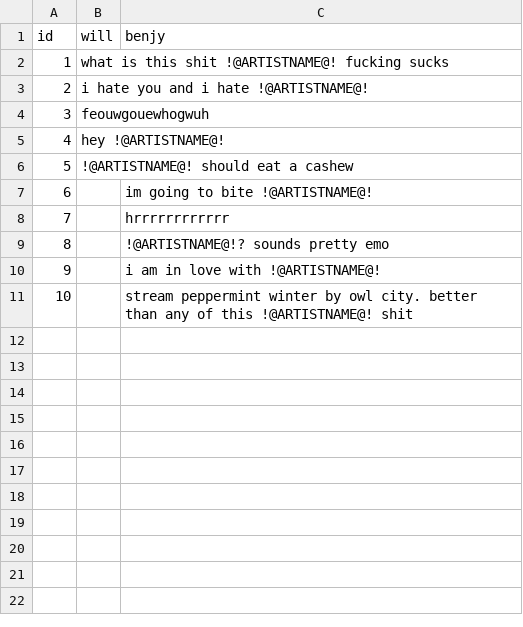
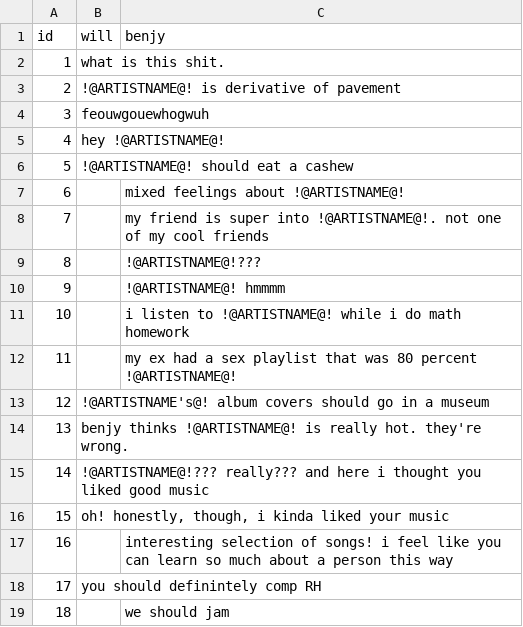
Before and after one commit to romainemonkey/CS50-Final-Project, a CSV file: csv/rancoms.csv, drawn as a sheet.

```diff
--- a/csv/rancoms.csv
+++ b/csv/rancoms.csv
@@ -1,4 +1,4 @@
 id,will,benjy
-1,what is this shit !@ARTISTNAME@! fucking sucks,
-2,i hate you and i hate !@ARTISTNAME@!,
+1,what is this shit.,
+2,!@ARTISTNAME@! is derivative of pavement,
 3,feouwgouewhogwuh,
@@ -6,6 +6,14 @@ id,will,benjy
 5,!@ARTISTNAME@! should eat a cashew,
-6,,im going to bite !@ARTISTNAME@!
-7,,hrrrrrrrrrrrr
-8,,!@ARTISTNAME@!? sounds pretty emo
-9,,i am in love with !@ARTISTNAME@!
-10,,stream peppermint winter by owl city. better than any of this !@ARTISTNAME@! shit
+6,,mixed feelings about !@ARTISTNAME@!
+7,,my friend is super into !@ARTISTNAME@!. not one of my cool friends
+8,,!@ARTISTNAME@!???
+9,,!@ARTISTNAME@! hmmmm
+10,,i listen to !@ARTISTNAME@! while i do math homework
+11,,my ex had a sex playlist that was 80 percent !@ARTISTNAME@!
+12,!@ARTISTNAME's@! album covers should go in a museum,
+13,benjy thinks !@ARTISTNAME@! is really hot. they're wrong.,
+14,!@ARTISTNAME@!??? really??? and here i thought you liked good music,
+15,"oh! honestly, though, i kinda liked your music",
+16,,interesting selection of songs! i feel like you can learn so much about a person this way
+17,you should definintely comp RH,
+18,,we should jam
```
Also changed, not shown: 9 other files.
